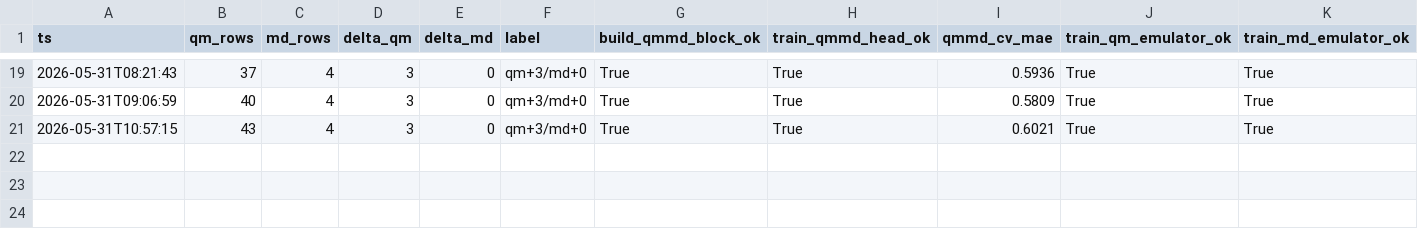
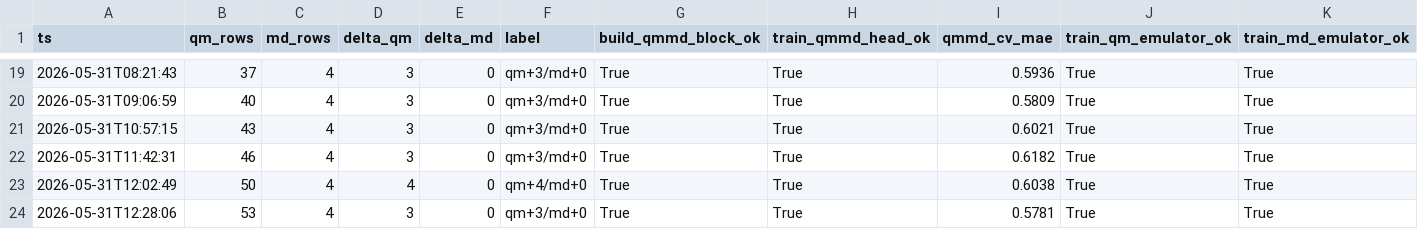
Before and after one commit to atiwary123/IAJD_Full_Workflow_-pKa-bioactivity-, a CSV file: auto_retrain_log.csv, drawn as a sheet; only a part is shown, gaps mark what is left out.

```diff
--- a/auto_retrain_log.csv
+++ b/auto_retrain_log.csv
@@ -21 +21,4 @@ ts,qm_rows,md_rows,delta_qm,delta_md,label,build_qmmd_block_ok,train_qmmd_head_o
 2026-05-31T10:57:15,43,4,3,0,qm+3/md+0,True,True,0.6021,True,True
+2026-05-31T11:42:31,46,4,3,0,qm+3/md+0,True,True,0.6182,True,True
+2026-05-31T12:02:49,50,4,4,0,qm+4/md+0,True,True,0.6038,True,True
+2026-05-31T12:28:06,53,4,3,0,qm+3/md+0,True,True,0.5781,True,True
```
Also changed, not shown: IAJD_master/bundles_caches/physics/qm_cache.csv, 8 other files.
